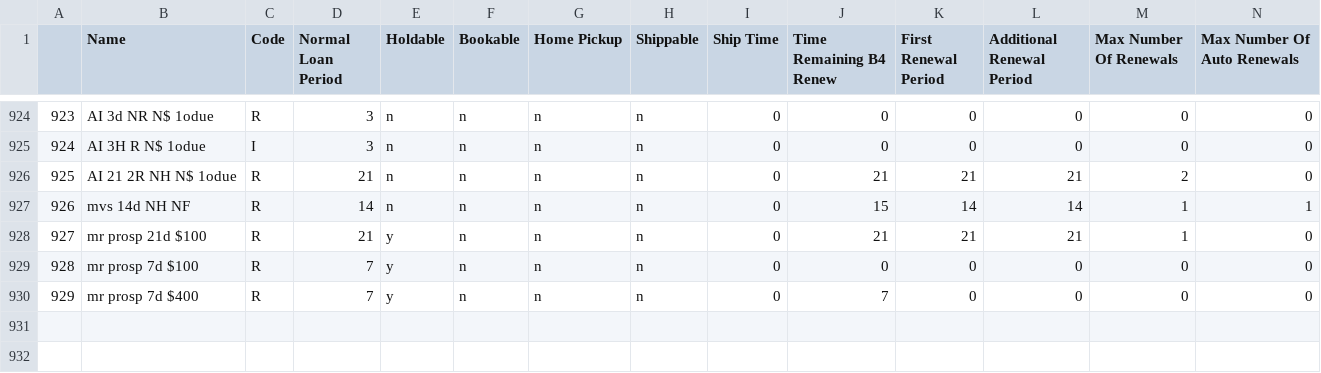
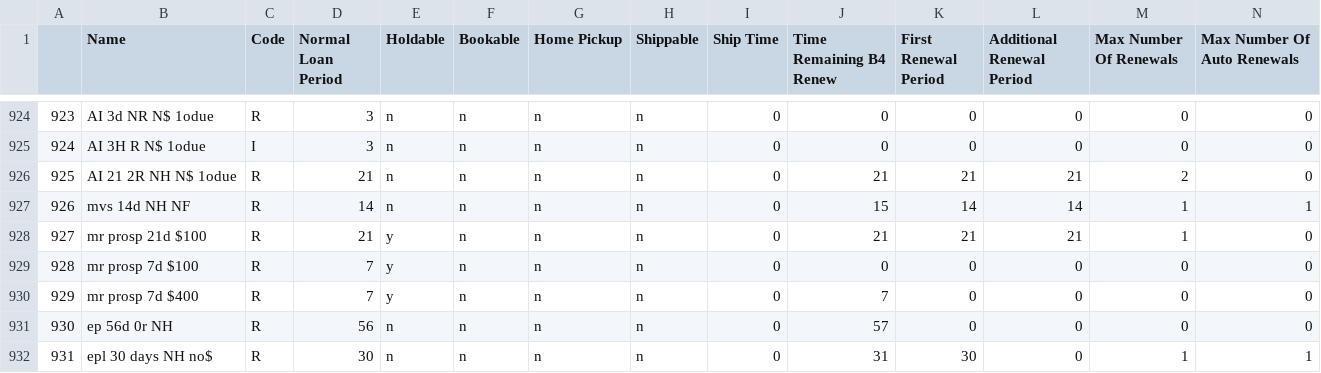
Before and after one commit to MarmotLibraryNetwork/sierraloanrules, a CSV file: loan_rules.csv, drawn as a sheet; only a part is shown, gaps mark what is left out; rows hold the shown columns only; the diff names each change by its address in the sheet, - before the commit and + after, or states it on an @@ line.

Commit message:
EP item type 218 change to non-holdable

```diff
--- a/loan_rules.csv
+++ b/loan_rules.csv
+row 931: 930 | ep 56d 0r NH | R | 56 | n | n | n | n | 0 | 57 | 0 | 0 | 0 | 0
+row 932: 931 | epl 30 days NH no$ | R | 30 | n | n | n | n | 0 | 31 | 30 | 0 | 1 | 1
```
Also changed, not shown: 1 other file.
